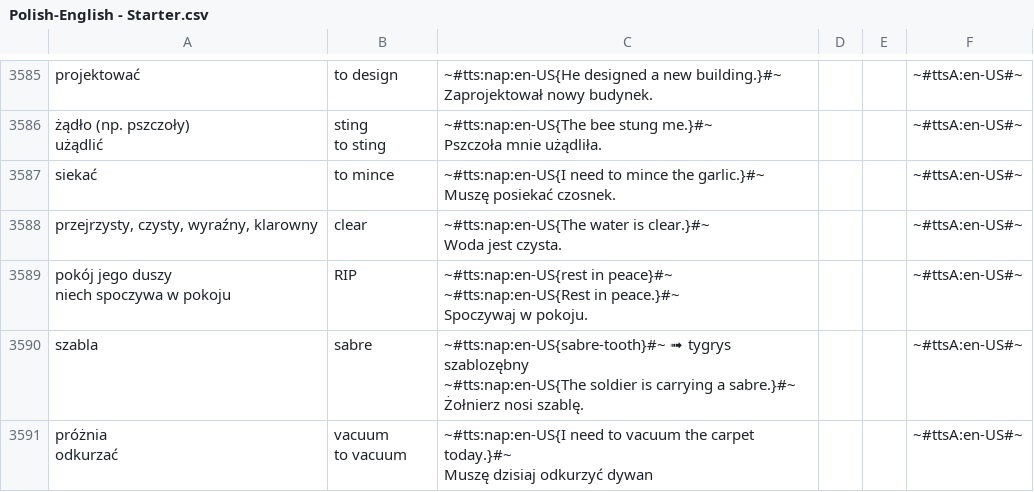
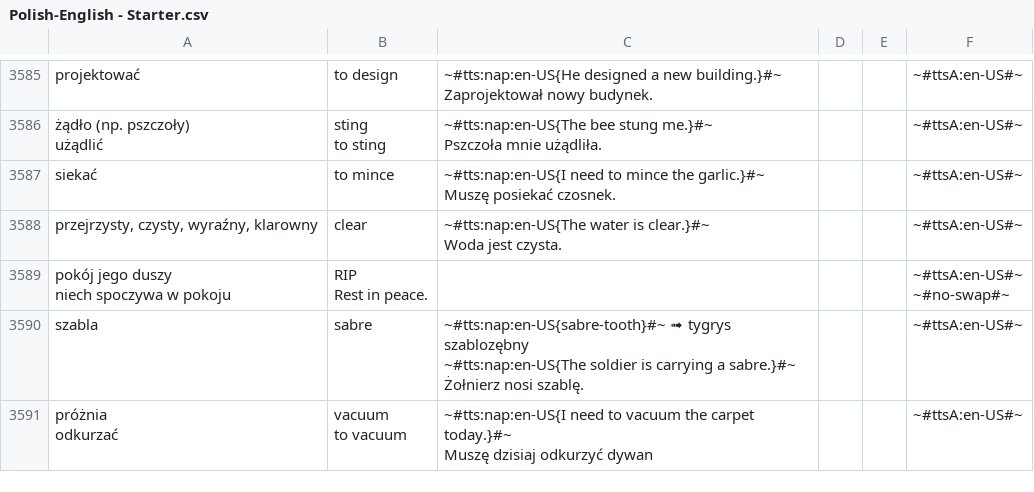
Before and after one commit to AntLightCode/spreadsheetmemo-library, a CSV file: Vocabulary & Language Practice/Polish-English - Starter.csv, drawn as a sheet; only a part is shown, gaps mark what is left out.

Commit message:
Improved item quality

```diff
--- a/Vocabulary & Language Practice/Polish-English - Starter.csv
+++ b/Vocabulary & Language Practice/Polish-English - Starter.csv
@@ -10125,7 +10125,6 @@ Muszę posiekać czosnek.",,,~#ttsA:en-US#~
 Woda jest czysta.",,,~#ttsA:en-US#~
-"pokój jego duszy
-niech spoczywa w pokoju",RIP,"~#tts:nap:en-US{rest in peace}#~
-
-~#tts:nap:en-US{Rest in peace.}#~
-Spoczywaj w pokoju.",,,~#ttsA:en-US#~
+"pokój jego duszy
+niech spoczywa w pokoju","RIP
+Rest in peace.",,,,"~#ttsA:en-US#~
+~#no-swap#~"
 szabla,sabre,"~#tts:nap:en-US{sabre-tooth}#~ ➟ tygrys szablozębny
```
